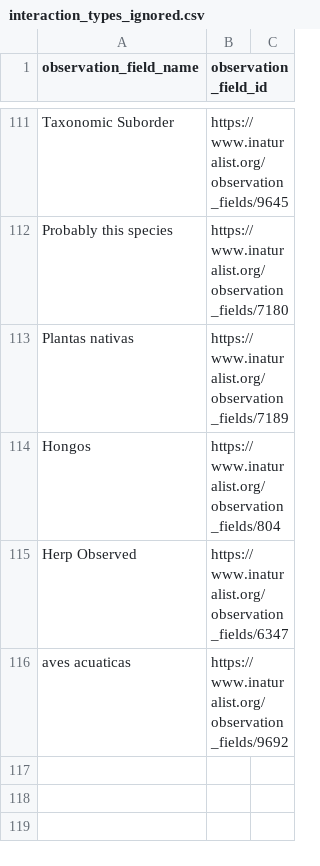
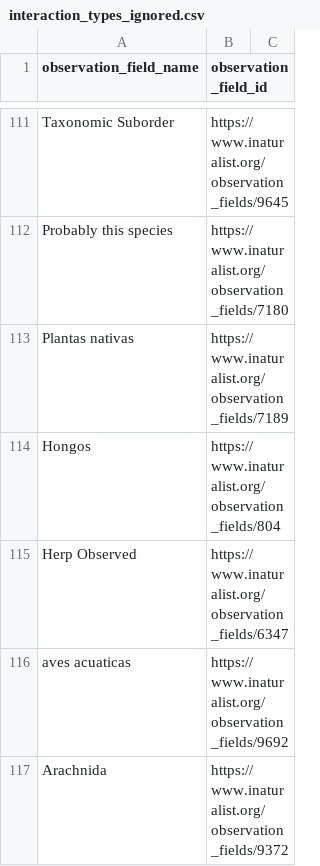
Before and after one commit to globalbioticinteractions/inaturalist, a CSV file: interaction_types_ignored.csv, drawn as a sheet; only a part is shown, gaps mark what is left out.

```diff
--- a/interaction_types_ignored.csv
+++ b/interaction_types_ignored.csv
@@ -116 +116,2 @@ Herp Observed,https://www.inaturalist.org/observation_fields/6347
 aves acuaticas,https://www.inaturalist.org/observation_fields/9692
+Arachnida,https://www.inaturalist.org/observation_fields/9372
```
Also changed, not shown: interaction_types.csv.
